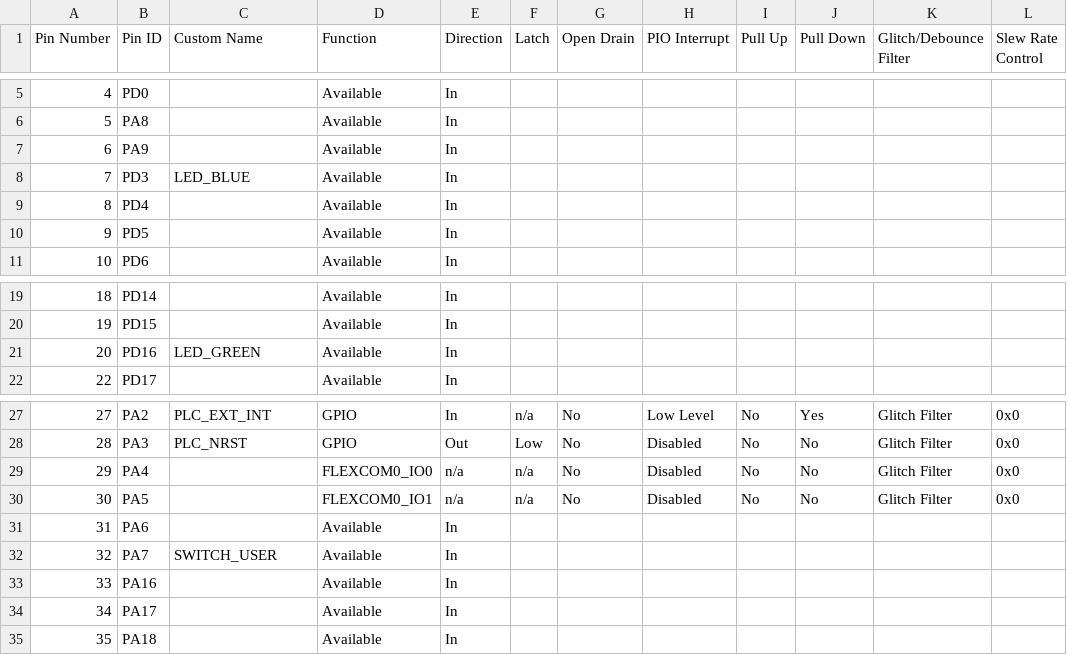
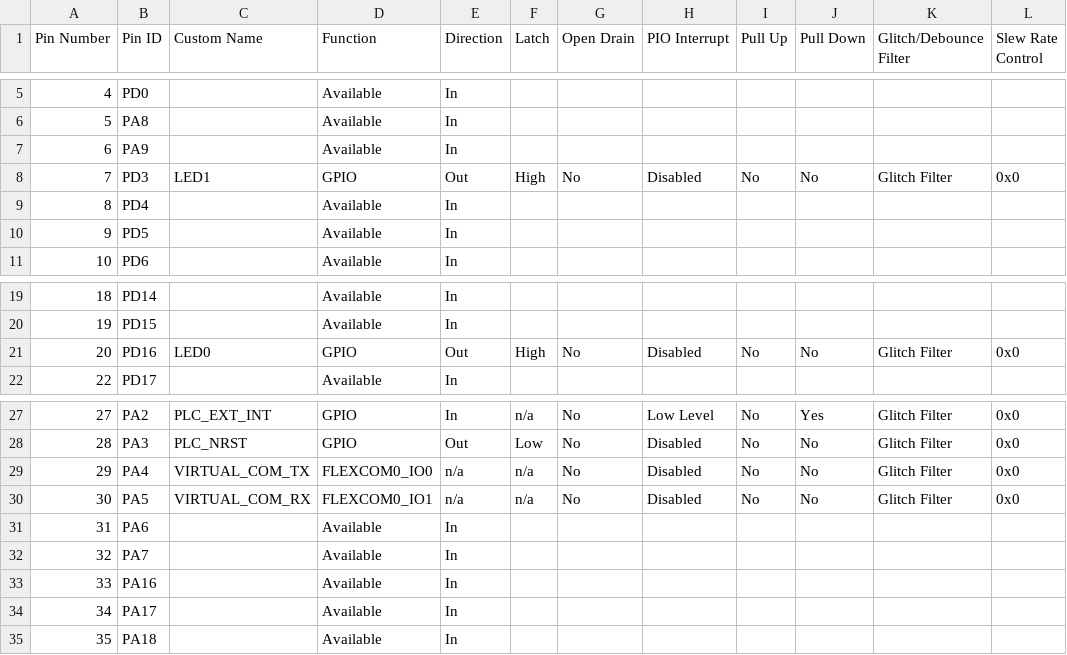
Before and after one commit to Microchip-MPLAB-Harmony/smartenergy_metersandmore_apps, a CSV file: apps/phy_apps/phy_tx_test_console/firmware/src/config/pic32cx_mtg_ek_pl360amb/pin_configurations.csv, drawn as a sheet; only a part is shown, gaps mark what is left out.

```diff
--- a/apps/phy_apps/phy_tx_test_console/firmware/src/config/pic32cx_mtg_ek_pl360amb/pin_configurations.csv
+++ b/apps/phy_apps/phy_tx_test_console/firmware/src/config/pic32cx_mtg_ek_pl360amb/pin_configurations.csv
@@ -7,3 +7,3 @@ Pin Number,Pin ID,Custom Name,Function,Direction,Latch,Open Drain,PIO Interrupt,
 6,PA9,,Available,In,,,,,,,
-7,PD3,LED_BLUE,Available,In,,,,,,,
+7,PD3,LED1,GPIO,Out,High,No,Disabled,No,No,Glitch Filter,0x0
 8,PD4,,Available,In,,,,,,,
@@ -20,3 +20,3 @@ Pin Number,Pin ID,Custom Name,Function,Direction,Latch,Open Drain,PIO Interrupt,
 19,PD15,,Available,In,,,,,,,
-20,PD16,LED_GREEN,Available,In,,,,,,,
+20,PD16,LED0,GPIO,Out,High,No,Disabled,No,No,Glitch Filter,0x0
 22,PD17,,Available,In,,,,,,,
@@ -28,6 +28,6 @@ Pin Number,Pin ID,Custom Name,Function,Direction,Latch,Open Drain,PIO Interrupt,
 28,PA3,PLC_NRST,GPIO,Out,Low,No,Disabled,No,No,Glitch Filter,0x0
-29,PA4,,FLEXCOM0_IO0,n/a,n/a,No,Disabled,No,No,Glitch Filter,0x0
-30,PA5,,FLEXCOM0_IO1,n/a,n/a,No,Disabled,No,No,Glitch Filter,0x0
+29,PA4,VIRTUAL_COM_TX,FLEXCOM0_IO0,n/a,n/a,No,Disabled,No,No,Glitch Filter,0x0
+30,PA5,VIRTUAL_COM_RX,FLEXCOM0_IO1,n/a,n/a,No,Disabled,No,No,Glitch Filter,0x0
 31,PA6,,Available,In,,,,,,,
-32,PA7,SWITCH_USER,Available,In,,,,,,,
+32,PA7,,Available,In,,,,,,,
 33,PA16,,Available,In,,,,,,,
```
Also changed, not shown: apps/phy_apps/phy_tx_test_console/firmware/src/config/sam_d20_xpro_pl460/pin_configurations.csv, 57 other files.
